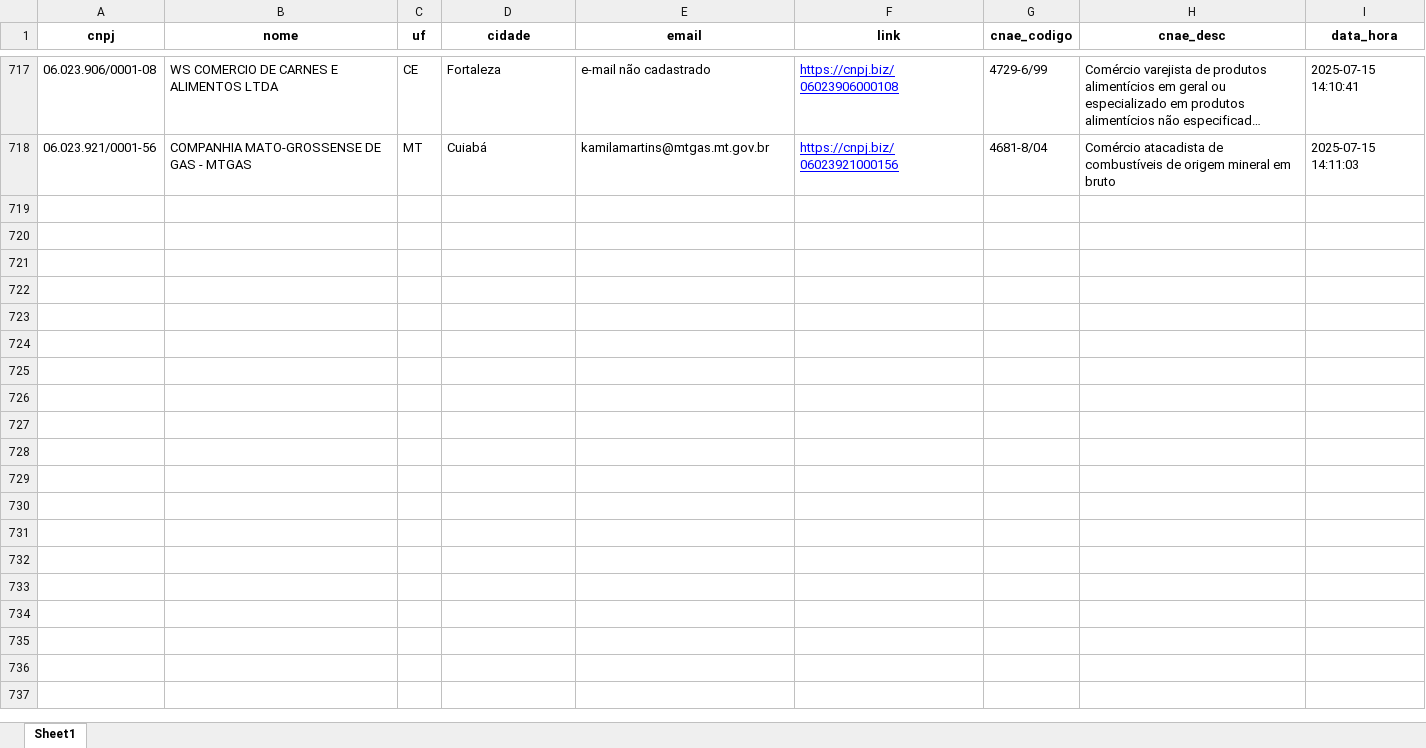
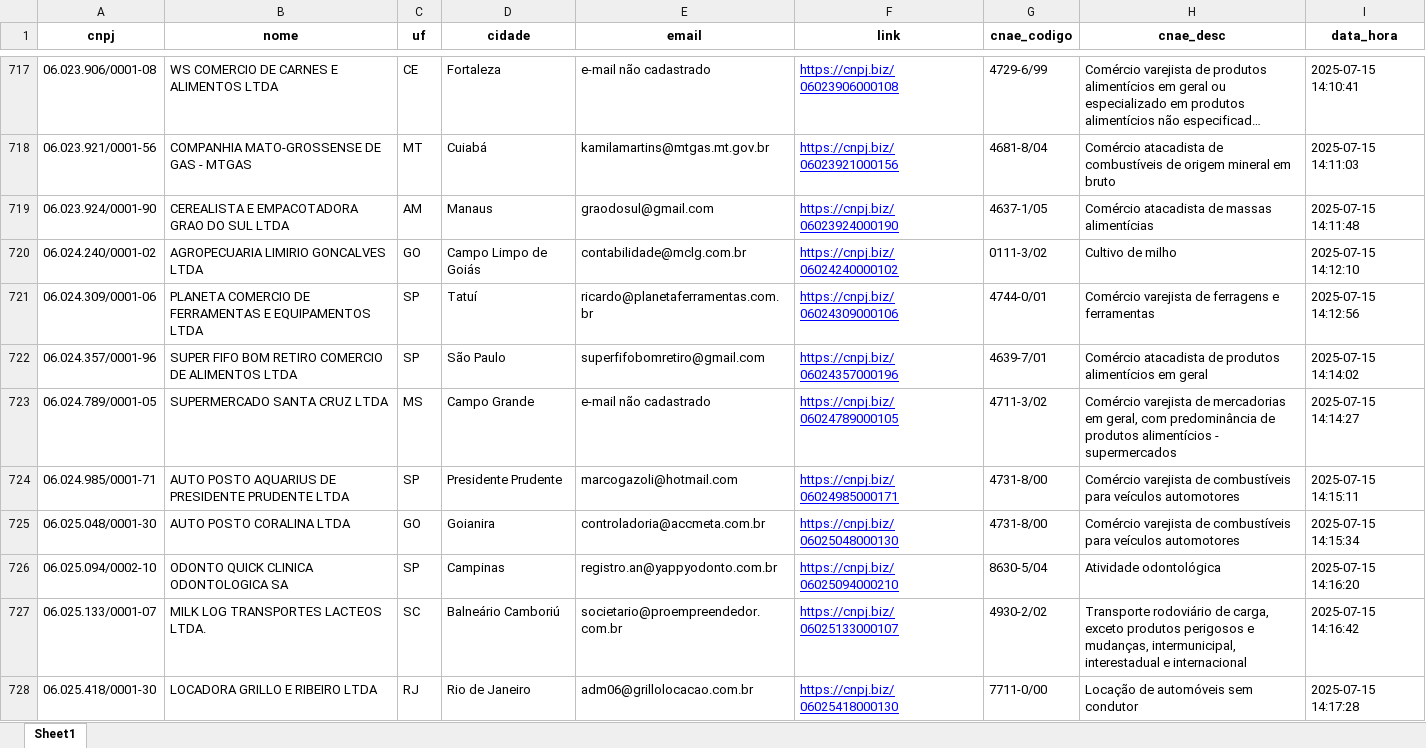
Before and after one commit to RafaelDaSilva1984/Analise-cnpjs-via-gov-buscando-dados-das-empresas-lucro-real, an Excel workbook: output_data_cnae/resultado_consulta_cnae_Ubuntu.xlsx, sheet Sheet1, drawn as a sheet; only a part is shown, gaps mark what is left out; long unchanged cells end in …; values as stored, in another font and other column widths than the file's, no borders; the diff names each change by its address in the sheet, - before the commit and + after, or states it on an @@ line.

```diff
--- a/output_data_cnae/resultado_consulta_cnae_Ubuntu.xlsx (sheet Sheet1)
+++ b/output_data_cnae/resultado_consulta_cnae_Ubuntu.xlsx (sheet Sheet1)
+row 719: 06.023.924/0001-90 | CEREALISTA E EMPACOTADORA GRAO DO SUL LTDA | AM | Manaus | graodosul@gmail.com | https://cnpj.biz/06023924000190 | 4637-1/05 | Comércio atacadista de massas alimentícias | 2025-07-15 14:11:48
+row 720: 06.024.240/0001-02 | AGROPECUARIA LIMIRIO GONCALVES LTDA | GO | Campo Limpo de Goiás | contabilidade@mclg.com.br | https://cnpj.biz/06024240000102 | 0111-3/02 | Cultivo de milho | 2025-07-15 14:12:10
+row 721: 06.024.309/0001-06 | PLANETA COMERCIO DE FERRAMENTAS E EQUIPAMENTOS LTDA | SP | Tatuí | ricardo@planetaferramentas.com.br | https://cnpj.biz/06024309000106 | 4744-0/01 | Comércio varejista de ferragens e ferramentas | 2025-07-15 14:12:56
+row 722: 06.024.357/0001-96 | SUPER FIFO BOM RETIRO COMERCIO DE ALIMENTOS LTDA | SP | São Paulo | superfifobomretiro@gmail.com | https://cnpj.biz/06024357000196 | 4639-7/01 | Comércio atacadista de produtos alimentícios em geral | 2025-07-15 14:14:02
+row 723: 06.024.789/0001-05 | SUPERMERCADO SANTA CRUZ LTDA | MS | Campo Grande | e-mail não cadastrado | https://cnpj.biz/06024789000105 | 4711-3/02 | Comércio varejista de mercadorias em geral, com predominância de produtos alimentícios - supermercados | 2025-07-15 14:14:27
+row 724: 06.024.985/0001-71 | AUTO POSTO AQUARIUS DE PRESIDENTE PRUDENTE LTDA | SP | Presidente Prudente | marcogazoli@hotmail.com | https://cnpj.biz/06024985000171 | 4731-8/00 | Comércio varejista de combustíveis para veículos automotores | 2025-07-15 14:15:11
+row 725: 06.025.048/0001-30 | AUTO POSTO CORALINA LTDA | GO | Goianira | controladoria@accmeta.com.br | https://cnpj.biz/06025048000130 | 4731-8/00 | Comércio varejista de combustíveis para veículos automotores | 2025-07-15 14:15:34
+row 726: 06.025.094/0002-10 | ODONTO QUICK CLINICA ODONTOLOGICA SA | SP | Campinas | registro.an@yappyodonto.com.br | https://cnpj.biz/06025094000210 | 8630-5/04 | Atividade odontológica | 2025-07-15 14:16:20
+row 727: 06.025.133/0001-07 | MILK LOG TRANSPORTES LACTEOS LTDA. | SC | Balneário Camboriú | societario@proempreendedor.com.br | https://cnpj.biz/06025133000107 | 4930-2/02 | Transporte rodoviário de carga, exceto produtos perigosos e mudanças, intermunicipal, interestadual e internacional | 2025-07-15 14:16:42
+row 728: 06.025.418/0001-30 | LOCADORA GRILLO E RIBEIRO LTDA | RJ | Rio de Janeiro | adm06@grillolocacao.com.br | https://cnpj.biz/06025418000130 | 7711-0/00 | Locação de automóveis sem condutor | 2025-07-15 14:17:28
```
Also changed, not shown: 1 other file.
